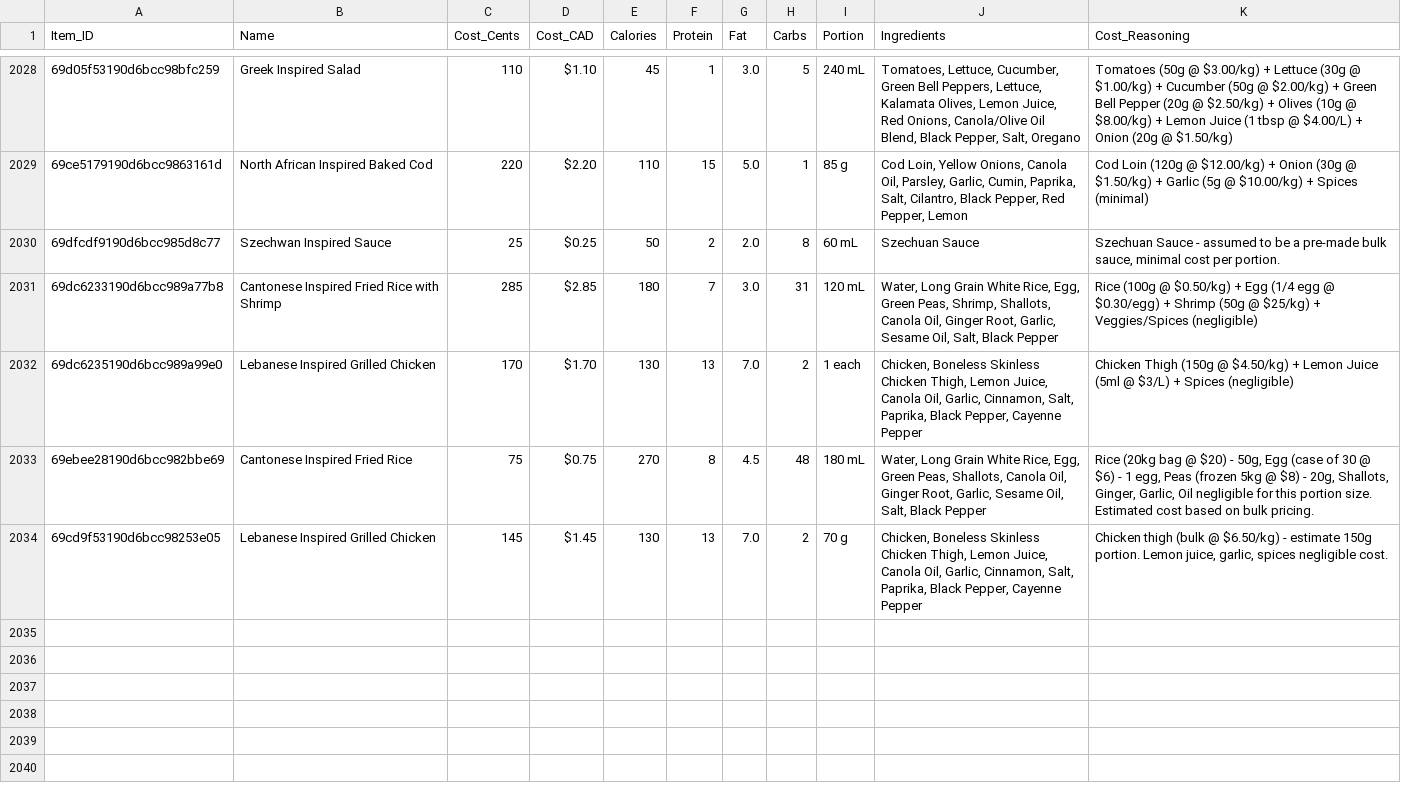
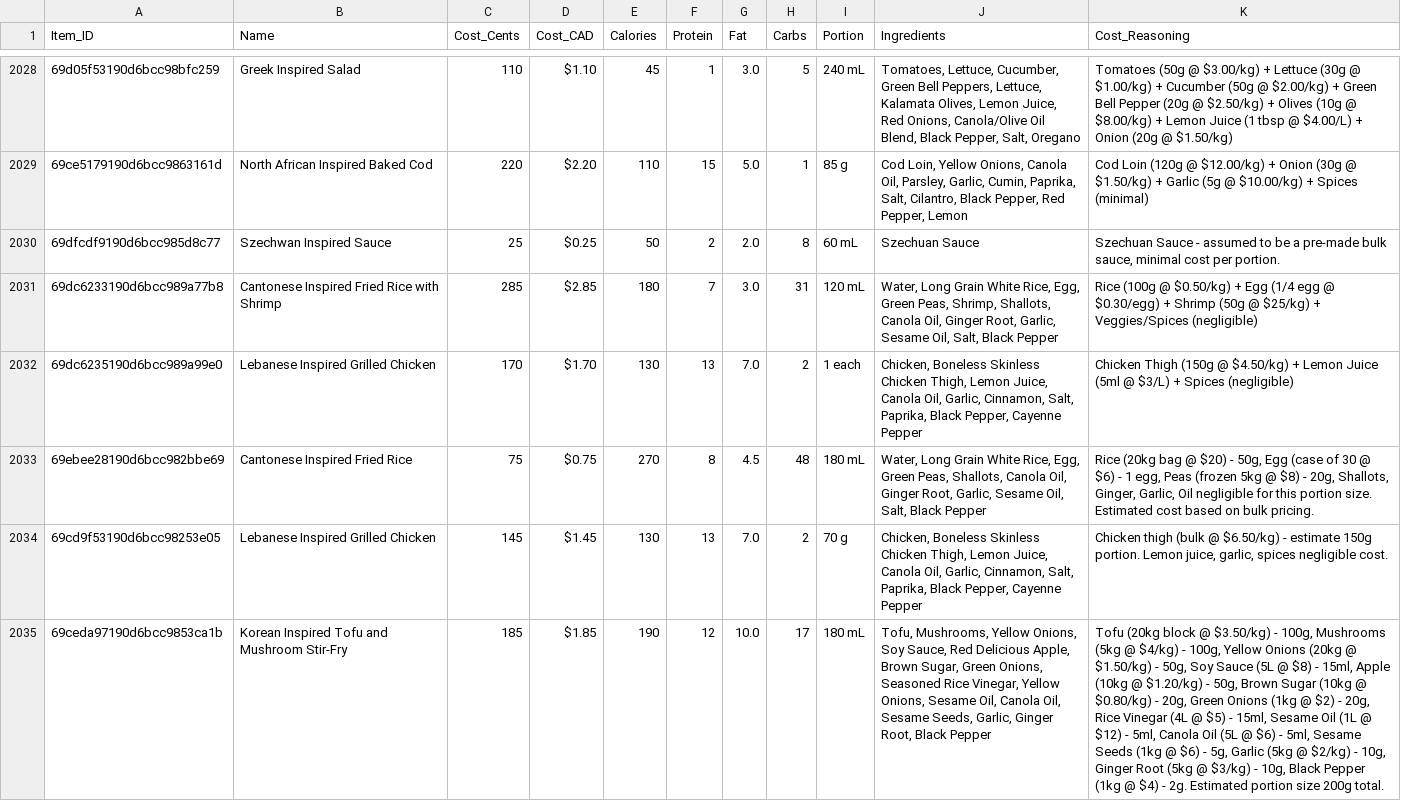
Before and after one commit to PiSpike/EatTheMargins, a CSV file: master_inventory_export.csv, drawn as a sheet; only a part is shown, gaps mark what is left out; the diff names each change by its address in the sheet, - before the commit and + after, or states it on an @@ line.

Commit message:
Auto-update menu: 2026-04-30 06:06

```diff
--- a/master_inventory_export.csv
+++ b/master_inventory_export.csv
+row 2035: 69ceda97190d6bcc9853ca1b | Korean Inspired Tofu and Mushroom Stir-Fry | 185 | $1.85 | 190 | 12 | 10.0 | 17 | 180 mL | Tofu, Mushrooms, Yellow Onions, Soy Sauce, Red Delicious Apple, Brown Sugar, Green Onions, Seasoned Rice Vinegar, Yellow Onions, Sesame Oil, Canola Oil, Sesame Seeds, Garlic, Ginger Root, Black Pepper | Tofu (20kg block @ $3.50/kg) - 100g, Mushrooms (5kg @ $4/kg) - 100g, Yellow Onions (20kg @ $1.50/kg) - 50g, Soy Sauce (5L @ $8) - 15ml, Apple (10kg @ $1.20/kg) - 50g, Brown Sugar (10kg @ $0.80/kg) - 20g, Green Onions (1kg @ $2) - 20g, Rice Vinegar (4L @ $5) - 15ml, Sesame Oil (1L @ $12) - 5ml, Canola Oil (5L @ $6) - 5ml, Sesame Seeds (1kg @ $6) - 5g, Garlic (5kg @ $2/kg) - 10g, Ginger Root (5kg @ $3/kg) - 10g, Black Pepper (1kg @ $4) - 2g. Estimated portion size 200g total.
```
